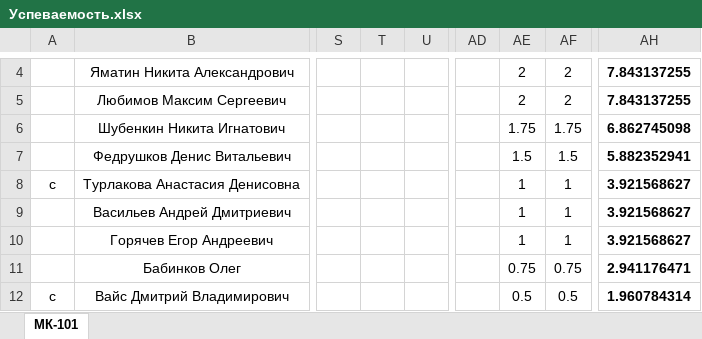
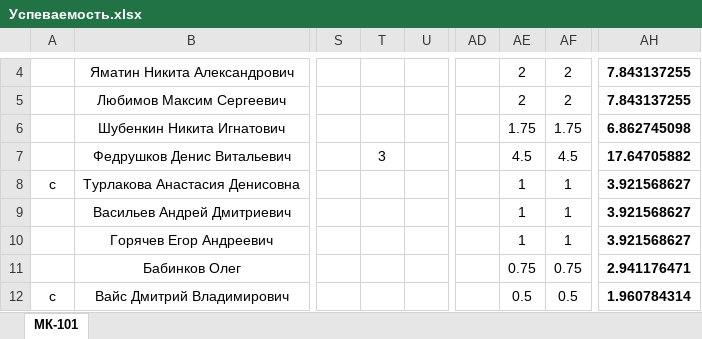
Before and after one commit to DorofeevKonstantin/3, an Excel workbook: Успеваемость.xlsx, sheet МК-101, drawn as a sheet; only a part is shown, gaps mark what is left out; values as stored, in another font and other column widths than the file's, no borders; the diff names each change by its address in the sheet, - before the commit and + after, or states it on an @@ line.

```diff
--- a/Успеваемость.xlsx (sheet МК-101)
+++ b/Успеваемость.xlsx (sheet МК-101)
-T7: (empty)
+T7: 3
-AE7: 1.5
+AE7: 4.5
-AF7: 1.5
+AF7: 4.5
-AH7: 5.882352941
+AH7: 17.64705882
```
Also changed, not shown: 3 other files.
